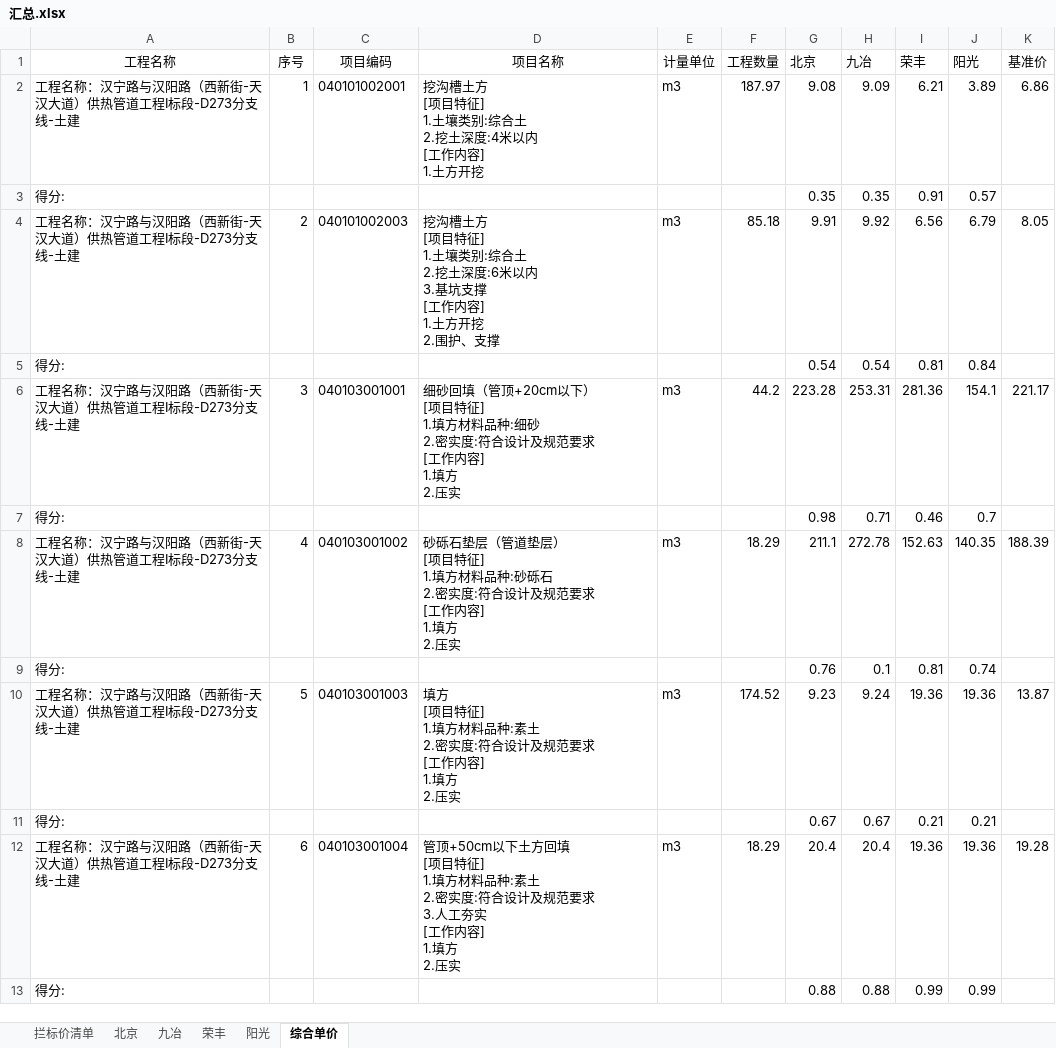
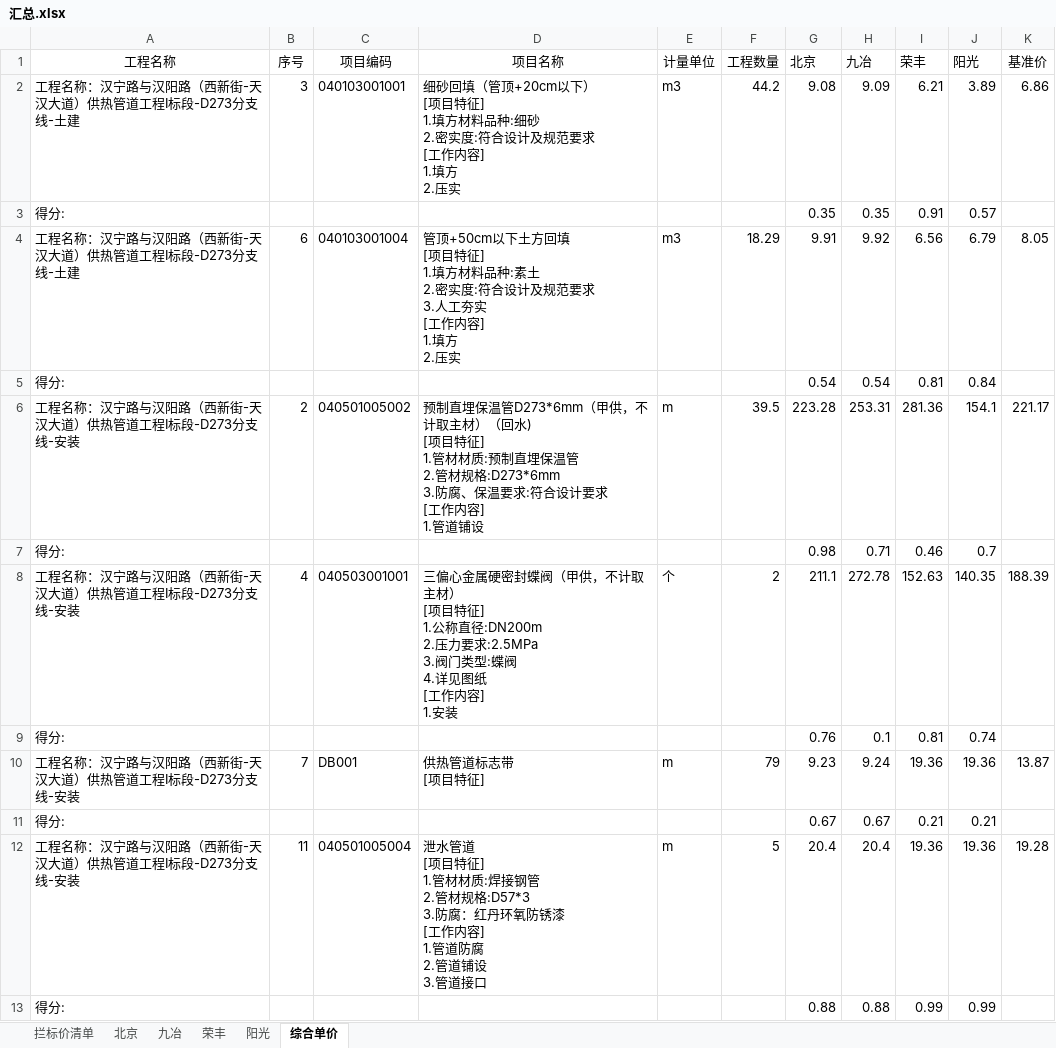
Before and after one commit to yldn/ExcelPick, an Excel workbook: IJrepo/out/production/IJrepo/汇总.xlsx, sheet 综合单价, drawn as a sheet; only a part is shown; values as stored, in another font and other column widths than the file's, no borders; ↵ is a line break in a cell; the diff covers the shown part only; the diff names each change by its address in the sheet, - before the commit and + after, or states it on an @@ line.

```diff
--- a/IJrepo/out/production/IJrepo/汇总.xlsx (sheet 综合单价)
+++ b/IJrepo/out/production/IJrepo/汇总.xlsx (sheet 综合单价)
-B2 (序号): 1
+B2 (序号): 3
-C2 (项目编码): 040101002001
+C2 (项目编码): 040103001001
-D2 (项目名称): 挖沟槽土方 ↵ [项目特征] ↵ 1.土壤类别:综合土 ↵ 2.挖土深度:4米以内 ↵ [工作内容] ↵ 1.土方开挖
+D2 (项目名称): 细砂回填（管顶+20cm以下） ↵ [项目特征] ↵ 1.填方材料品种:细砂 ↵ 2.密实度:符合设计及规范要求 ↵ [工作内容] ↵ 1.填方 ↵ 2.压实
-F2 (工程数量): 187.97
+F2 (工程数量): 44.2
-B4 (序号): 2
+B4 (序号): 6
-C4 (项目编码): 040101002003
+C4 (项目编码): 040103001004
-D4 (项目名称): 挖沟槽土方 ↵ [项目特征] ↵ 1.土壤类别:综合土 ↵ 2.挖土深度:6米以内 ↵ 3.基坑支撑 ↵ [工作内容] ↵ 1.土方开挖 ↵ 2.围护、支撑
+D4 (项目名称): 管顶+50cm以下土方回填 ↵ [项目特征] ↵ 1.填方材料品种:素土 ↵ 2.密实度:符合设计及规范要求 ↵ 3.人工夯实 ↵ [工作内容] ↵ 1.填方 ↵ 2.压实
-F4 (工程数量): 85.18
+F4 (工程数量): 18.29
-A6 (工程名称): 工程名称：汉宁路与汉阳路（西新街-天汉大道）供热管道工程Ⅰ标段-D273分支线-土建
+A6 (工程名称): 工程名称：汉宁路与汉阳路（西新街-天汉大道）供热管道工程Ⅰ标段-D273分支线-安装
-B6 (序号): 3
+B6 (序号): 2
-C6 (项目编码): 040103001001
+C6 (项目编码): 040501005002
-D6 (项目名称): 细砂回填（管顶+20cm以下） ↵ [项目特征] ↵ 1.填方材料品种:细砂 ↵ 2.密实度:符合设计及规范要求 ↵ [工作内容] ↵ 1.填方 ↵ 2.压实
+D6 (项目名称): 预制直埋保温管D273*6mm（甲供，不计取主材）（回水) ↵ [项目特征] ↵ 1.管材材质:预制直埋保温管 ↵ 2.管材规格:D273*6mm ↵ 3.防腐、保温要求:符合设计要求 ↵ [工作内容] ↵ 1.管道铺设
-E6 (计量单位): m3
+E6 (计量单位): m
-F6 (工程数量): 44.2
+F6 (工程数量): 39.5
-A8 (工程名称): 工程名称：汉宁路与汉阳路（西新街-天汉大道）供热管道工程Ⅰ标段-D273分支线-土建
+A8 (工程名称): 工程名称：汉宁路与汉阳路（西新街-天汉大道）供热管道工程Ⅰ标段-D273分支线-安装
-C8 (项目编码): 040103001002
+C8 (项目编码): 040503001001
-D8 (项目名称): 砂砾石垫层（管道垫层） ↵ [项目特征] ↵ 1.填方材料品种:砂砾石 ↵ 2.密实度:符合设计及规范要求 ↵ [工作内容] ↵ 1.填方 ↵ 2.压实
+D8 (项目名称): 三偏心金属硬密封蝶阀（甲供，不计取主材） ↵ [项目特征] ↵ 1.公称直径:DN200m ↵ 2.压力要求:2.5MPa ↵ 3.阀门类型:蝶阀 ↵ 4.详见图纸 ↵ [工作内容] ↵ 1.安装
-E8 (计量单位): m3
+E8 (计量单位): 个
-F8 (工程数量): 18.29
+F8 (工程数量): 2
-A10 (工程名称): 工程名称：汉宁路与汉阳路（西新街-天汉大道）供热管道工程Ⅰ标段-D273分支线-土建
+A10 (工程名称): 工程名称：汉宁路与汉阳路（西新街-天汉大道）供热管道工程Ⅰ标段-D273分支线-安装
-B10 (序号): 5
+B10 (序号): 7
-C10 (项目编码): 040103001003
+C10 (项目编码): DB001
-D10 (项目名称): 填方 ↵ [项目特征] ↵ 1.填方材料品种:素土 ↵ 2.密实度:符合设计及规范要求 ↵ [工作内容] ↵ 1.填方 ↵ 2.压实
+D10 (项目名称): 供热管道标志带 ↵ [项目特征]
-E10 (计量单位): m3
+E10 (计量单位): m
-F10 (工程数量): 174.52
+F10 (工程数量): 79
-A12 (工程名称): 工程名称：汉宁路与汉阳路（西新街-天汉大道）供热管道工程Ⅰ标段-D273分支线-土建
+A12 (工程名称): 工程名称：汉宁路与汉阳路（西新街-天汉大道）供热管道工程Ⅰ标段-D273分支线-安装
-B12 (序号): 6
+B12 (序号): 11
-C12 (项目编码): 040103001004
+C12 (项目编码): 040501005004
-D12 (项目名称): 管顶+50cm以下土方回填 ↵ [项目特征] ↵ 1.填方材料品种:素土 ↵ 2.密实度:符合设计及规范要求 ↵ 3.人工夯实 ↵ [工作内容] ↵ 1.填方 ↵ 2.压实
+D12 (项目名称): 泄水管道 ↵ [项目特征] ↵ 1.管材材质:焊接钢管 ↵ 2.管材规格:D57*3 ↵ 3.防腐：红丹环氧防锈漆 ↵ [工作内容] ↵ 1.管道防腐 ↵ 2.管道铺设 ↵ 3.管道接口
-E12 (计量单位): m3
+E12 (计量单位): m
-F12 (工程数量): 18.29
+F12 (工程数量): 5
```
Also changed, not shown: 135 edited cells elsewhere in this sheet, IJrepo/src/汇总.xlsx, 3 other files.
